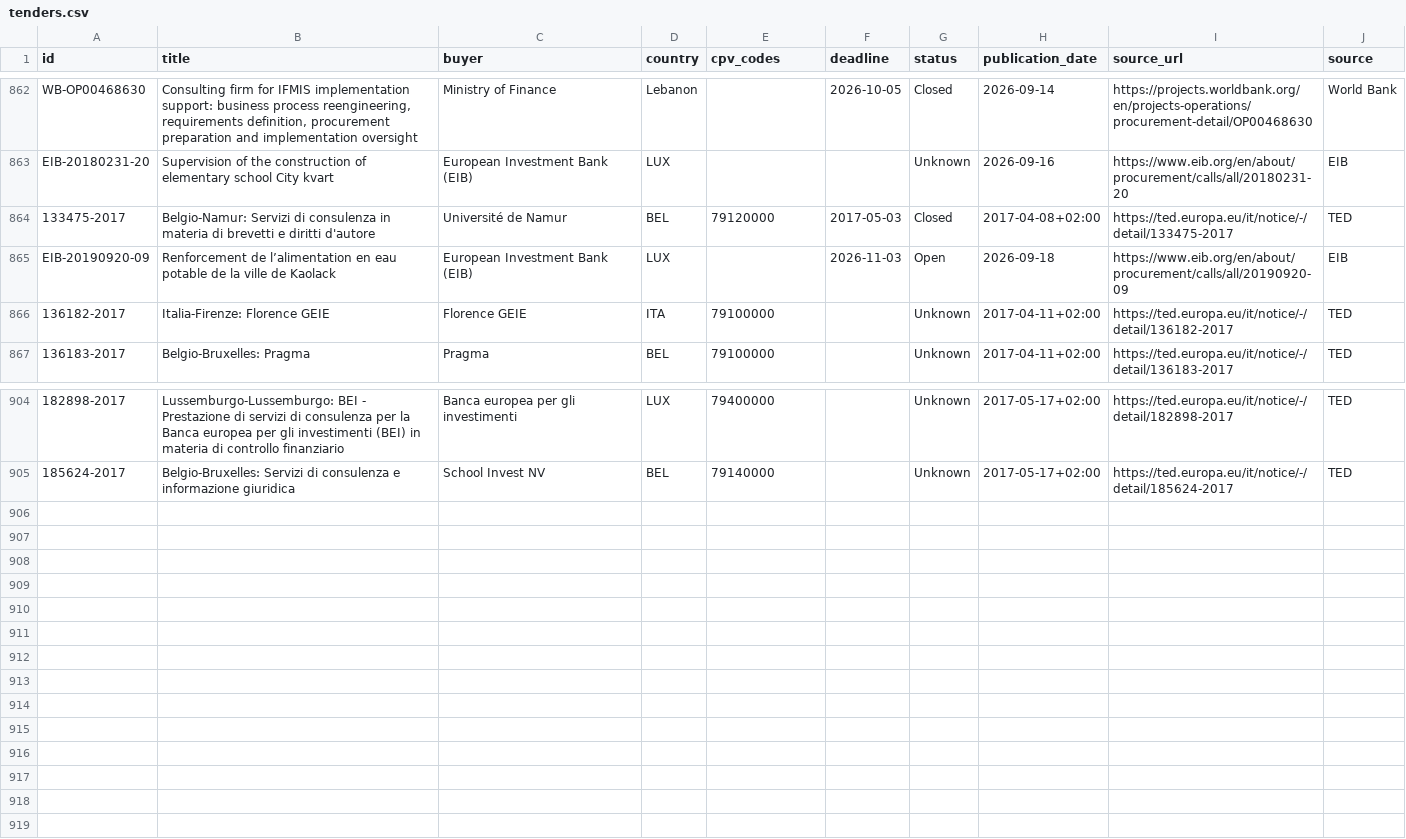
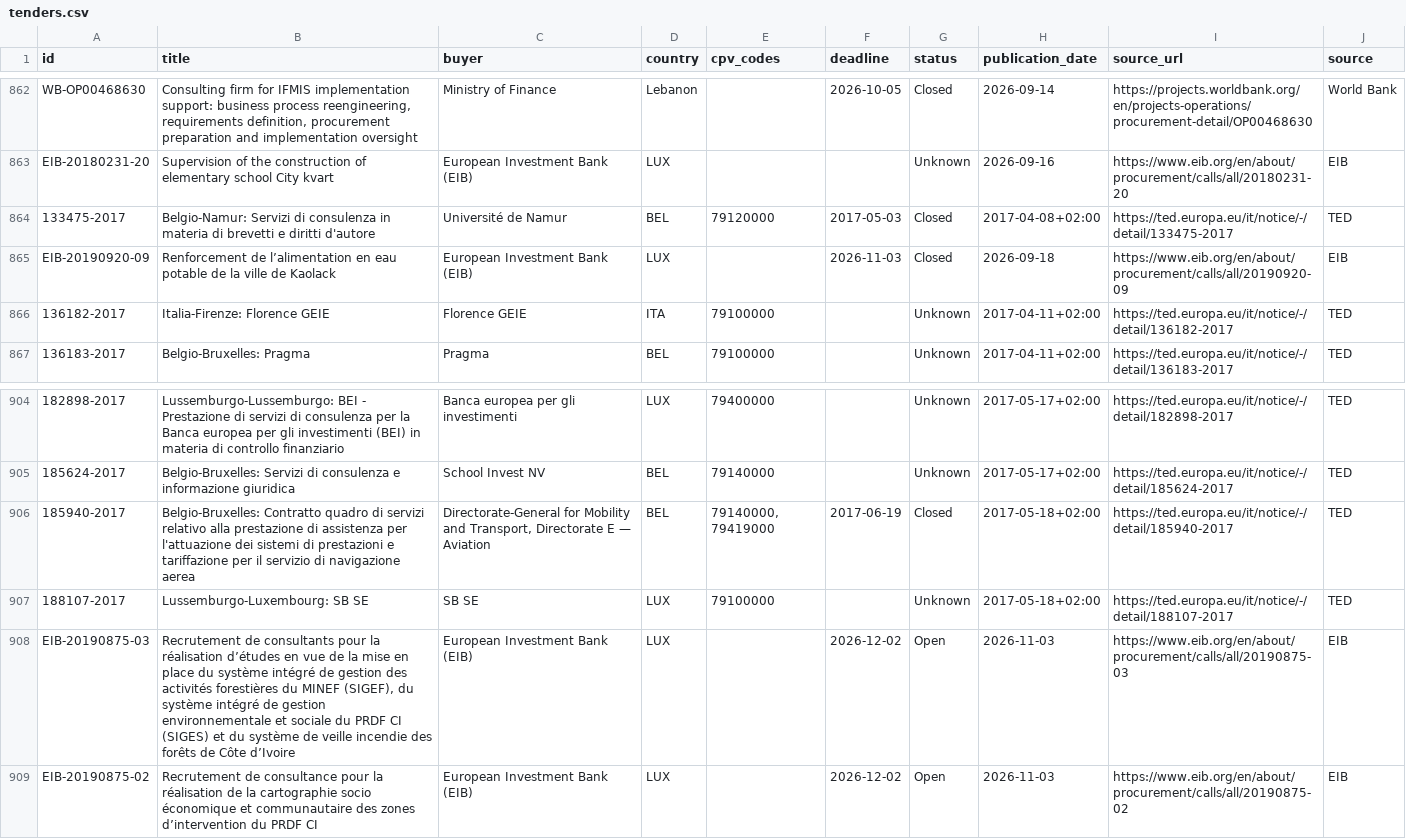
Before and after one commit to wodka2000/bei-tender-agent, a CSV file: output/tenders.csv, drawn as a sheet; only a part is shown, gaps mark what is left out; the diff names each change by its address in the sheet, - before the commit and + after, or states it on an @@ line.

```diff
--- a/output/tenders.csv
+++ b/output/tenders.csv
-G865 (status): Open
+G865 (status): Closed
+row 906: 185940-2017 | Belgio-Bruxelles: Contratto quadro di servizi relativo alla prestazione di assistenza per l'attuazione dei sistemi di prestazioni e tariffazione per il servizio di navigazione aerea | Directorate-General for Mobility and Transport, Directorate E — Aviation | BEL | 79140000, 79419000 | 2017-06-19 | Closed | 2017-05-18+02:00 | https://ted.europa.eu/it/notice/-/detail/185940-2017 | TED
+row 907: 188107-2017 | Lussemburgo-Luxembourg: SB SE | SB SE | LUX | 79100000 |  | Unknown | 2017-05-18+02:00 | https://ted.europa.eu/it/notice/-/detail/188107-2017 | TED
+row 908: EIB-20190875-03 | Recrutement de consultants pour la réalisation d’études en vue de la mise en place du système intégré de gestion des activités forestières du MINEF (SIGEF), du système intégré de gestion environnementale et sociale du PRDF CI (SIGES) et du système de veille incendie des forêts de Côte d’Ivoire | European Investment Bank (EIB) | LUX |  | 2026-12-02 | Open | 2026-11-03 | https://www.eib.org/en/about/procurement/calls/all/20190875-03 | EIB
+row 909: EIB-20190875-02 | Recrutement de consultance pour la réalisation de la cartographie socio économique et communautaire des zones d’intervention du PRDF CI | European Investment Bank (EIB) | LUX |  | 2026-12-02 | Open | 2026-11-03 | https://www.eib.org/en/about/procurement/calls/all/20190875-02 | EIB
```
Also changed, not shown: 1 other file.
